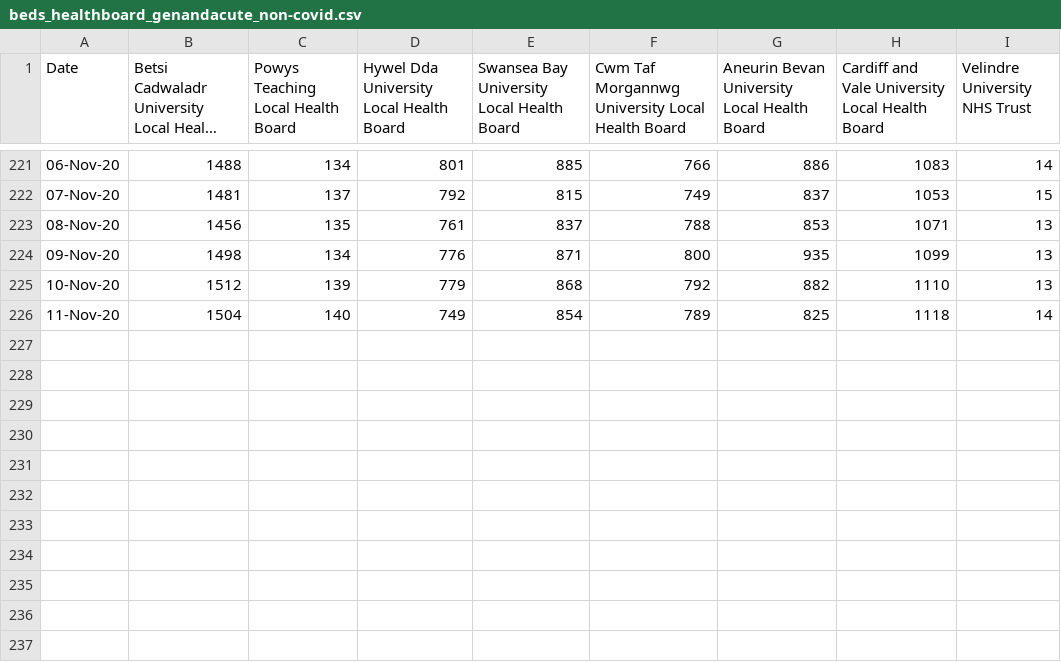
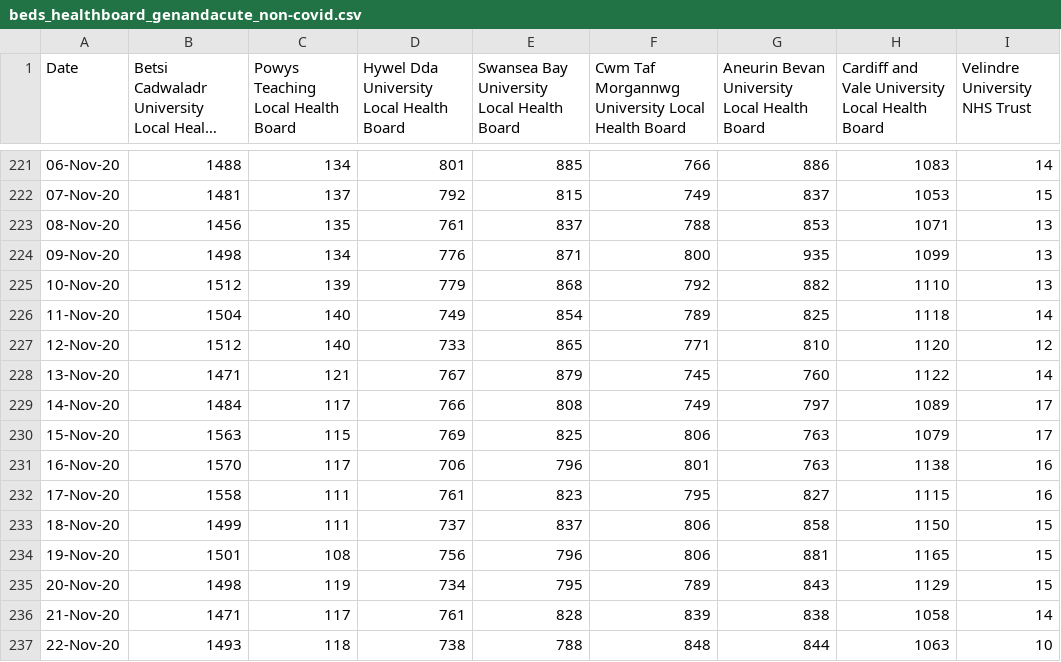
Before and after one commit to phwvsmith/vis_data, a CSV file: beds_healthboard_genandacute_non-covid.csv, drawn as a sheet; only a part is shown, gaps mark what is left out; long unchanged cells end in …; the diff names each change by its address in the sheet, - before the commit and + after, or states it on an @@ line.

Commit message:
Nominatim stopped working so hacked a solution, also added latest data up to 22nd Nov

```diff
--- a/beds_healthboard_genandacute_non-covid.csv
+++ b/beds_healthboard_genandacute_non-covid.csv
+row 227: 12-Nov-20 | 1512 | 140 | 733 | 865 | 771 | 810 | 1120 | 12
+row 228: 13-Nov-20 | 1471 | 121 | 767 | 879 | 745 | 760 | 1122 | 14
+row 229: 14-Nov-20 | 1484 | 117 | 766 | 808 | 749 | 797 | 1089 | 17
+row 230: 15-Nov-20 | 1563 | 115 | 769 | 825 | 806 | 763 | 1079 | 17
+row 231: 16-Nov-20 | 1570 | 117 | 706 | 796 | 801 | 763 | 1138 | 16
+row 232: 17-Nov-20 | 1558 | 111 | 761 | 823 | 795 | 827 | 1115 | 16
+row 233: 18-Nov-20 | 1499 | 111 | 737 | 837 | 806 | 858 | 1150 | 15
+row 234: 19-Nov-20 | 1501 | 108 | 756 | 796 | 806 | 881 | 1165 | 15
+row 235: 20-Nov-20 | 1498 | 119 | 734 | 795 | 789 | 843 | 1129 | 15
+row 236: 21-Nov-20 | 1471 | 117 | 761 | 828 | 839 | 838 | 1058 | 14
+row 237: 22-Nov-20 | 1493 | 118 | 738 | 788 | 848 | 844 | 1063 | 10
```
Also changed, not shown: ventbeds_healthboard_non-covid.csv, 2 other files.
